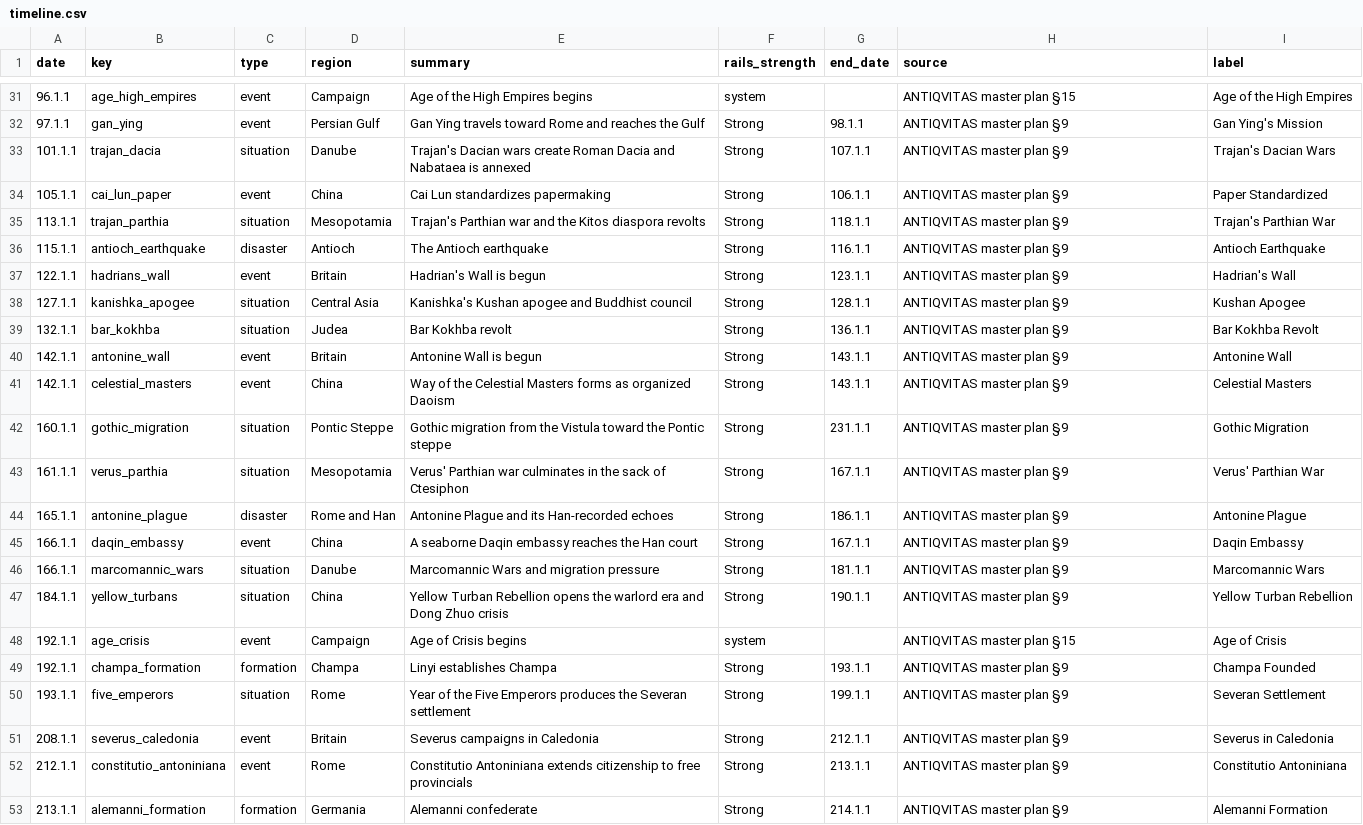
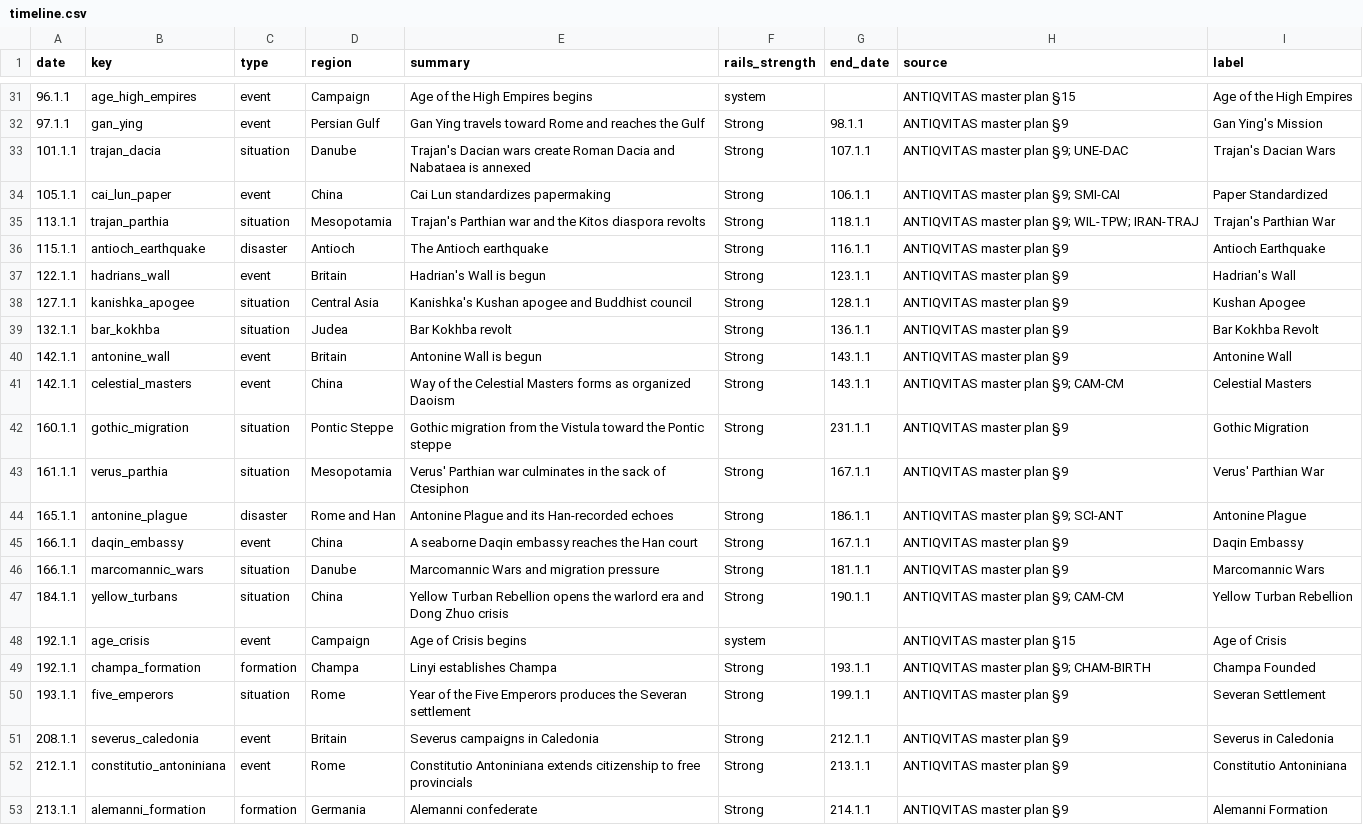
Before and after one commit to Rockydo/antiqvitas, a CSV file: docs/timeline.csv, drawn as a sheet; only a part is shown, gaps mark what is left out.

```diff
--- a/docs/timeline.csv
+++ b/docs/timeline.csv
@@ -32,5 +32,5 @@ date,key,type,region,summary,rails_strength,end_date,source,label
 97.1.1,gan_ying,event,Persian Gulf,Gan Ying travels toward Rome and reaches the Gulf,Strong,98.1.1,ANTIQVITAS master plan §9,Gan Ying's Mission
-101.1.1,trajan_dacia,situation,Danube,Trajan's Dacian wars create Roman Dacia and Nabataea is annexed,Strong,107.1.1,ANTIQVITAS master plan §9,Trajan's Dacian Wars
-105.1.1,cai_lun_paper,event,China,Cai Lun standardizes papermaking,Strong,106.1.1,ANTIQVITAS master plan §9,Paper Standardized
-113.1.1,trajan_parthia,situation,Mesopotamia,Trajan's Parthian war and the Kitos diaspora revolts,Strong,118.1.1,ANTIQVITAS master plan §9,Trajan's Parthian War
+101.1.1,trajan_dacia,situation,Danube,Trajan's Dacian wars create Roman Dacia and Nabataea is annexed,Strong,107.1.1,ANTIQVITAS master plan §9; UNE-DAC,Trajan's Dacian Wars
+105.1.1,cai_lun_paper,event,China,Cai Lun standardizes papermaking,Strong,106.1.1,ANTIQVITAS master plan §9; SMI-CAI,Paper Standardized
+113.1.1,trajan_parthia,situation,Mesopotamia,Trajan's Parthian war and the Kitos diaspora revolts,Strong,118.1.1,ANTIQVITAS master plan §9; WIL-TPW; IRAN-TRAJ,Trajan's Parthian War
 115.1.1,antioch_earthquake,disaster,Antioch,The Antioch earthquake,Strong,116.1.1,ANTIQVITAS master plan §9,Antioch Earthquake
@@ -40,11 +40,11 @@ date,key,type,region,summary,rails_strength,end_date,source,label
 142.1.1,antonine_wall,event,Britain,Antonine Wall is begun,Strong,143.1.1,ANTIQVITAS master plan §9,Antonine Wall
-142.1.1,celestial_masters,event,China,Way of the Celestial Masters forms as organized Daoism,Strong,143.1.1,ANTIQVITAS master plan §9,Celestial Masters
+142.1.1,celestial_masters,event,China,Way of the Celestial Masters forms as organized Daoism,Strong,143.1.1,ANTIQVITAS master plan §9; CAM-CM,Celestial Masters
 160.1.1,gothic_migration,situation,Pontic Steppe,Gothic migration from the Vistula toward the Pontic steppe,Strong,231.1.1,ANTIQVITAS master plan §9,Gothic Migration
 161.1.1,verus_parthia,situation,Mesopotamia,Verus' Parthian war culminates in the sack of Ctesiphon,Strong,167.1.1,ANTIQVITAS master plan §9,Verus' Parthian War
-165.1.1,antonine_plague,disaster,Rome and Han,Antonine Plague and its Han-recorded echoes,Strong,186.1.1,ANTIQVITAS master plan §9,Antonine Plague
+165.1.1,antonine_plague,disaster,Rome and Han,Antonine Plague and its Han-recorded echoes,Strong,186.1.1,ANTIQVITAS master plan §9; SCI-ANT,Antonine Plague
 166.1.1,daqin_embassy,event,China,A seaborne Daqin embassy reaches the Han court,Strong,167.1.1,ANTIQVITAS master plan §9,Daqin Embassy
 166.1.1,marcomannic_wars,situation,Danube,Marcomannic Wars and migration pressure,Strong,181.1.1,ANTIQVITAS master plan §9,Marcomannic Wars
-184.1.1,yellow_turbans,situation,China,Yellow Turban Rebellion opens the warlord era and Dong Zhuo crisis,Strong,190.1.1,ANTIQVITAS master plan §9,Yellow Turban Rebellion
+184.1.1,yellow_turbans,situation,China,Yellow Turban Rebellion opens the warlord era and Dong Zhuo crisis,Strong,190.1.1,ANTIQVITAS master plan §9; CAM-CM,Yellow Turban Rebellion
 192.1.1,age_crisis,event,Campaign,Age of Crisis begins,system,,ANTIQVITAS master plan §15,Age of Crisis
-192.1.1,champa_formation,formation,Champa,Linyi establishes Champa,Strong,193.1.1,ANTIQVITAS master plan §9,Champa Founded
+192.1.1,champa_formation,formation,Champa,Linyi establishes Champa,Strong,193.1.1,ANTIQVITAS master plan §9; CHAM-BIRTH,Champa Founded
 193.1.1,five_emperors,situation,Rome,Year of the Five Emperors produces the Severan settlement,Strong,199.1.1,ANTIQVITAS master plan §9,Severan Settlement
```
Also changed, not shown: 19 other files.
